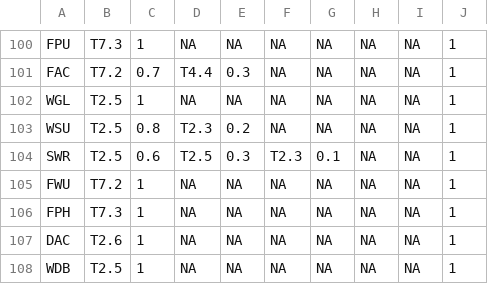
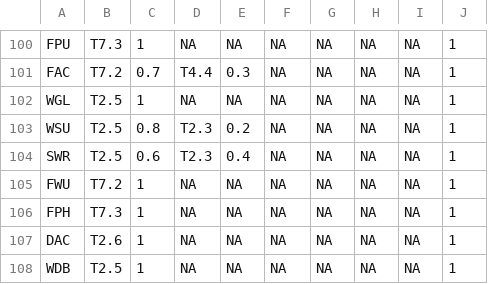
Before and after one commit to Ecosystem-Indicators-Workflows/TASVEG-XREF, a CSV file: xrefdata/MGT_V2_240626_TASVEG_5_0.csv, drawn as a sheet; only a part is shown, gaps mark what is left out.

```diff
--- a/xrefdata/MGT_V2_240626_TASVEG_5_0.csv
+++ b/xrefdata/MGT_V2_240626_TASVEG_5_0.csv
@@ -103,3 +103,3 @@ WGL,T2.5,1,NA,NA,NA,NA,NA,NA,1
 WSU,T2.5,0.8,T2.3,0.2,NA,NA,NA,NA,1
-SWR,T2.5,0.6,T2.5,0.3,T2.3,0.1,NA,NA,1
+SWR,T2.5,0.6,T2.3,0.4,NA,NA,NA,NA,1
 FWU,T7.2,1,NA,NA,NA,NA,NA,NA,1
```
Also changed, not shown: xrefdata/DAK_V1_240626_TASVEG_5_0.csv, xrefdata/JB_V2_260626_TASVEG_5_0.csv.
